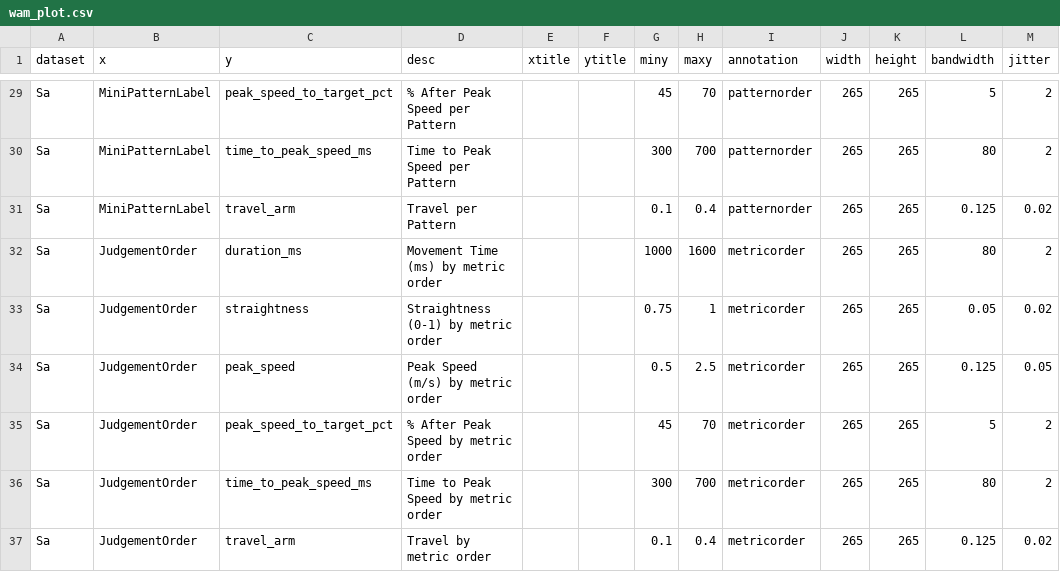
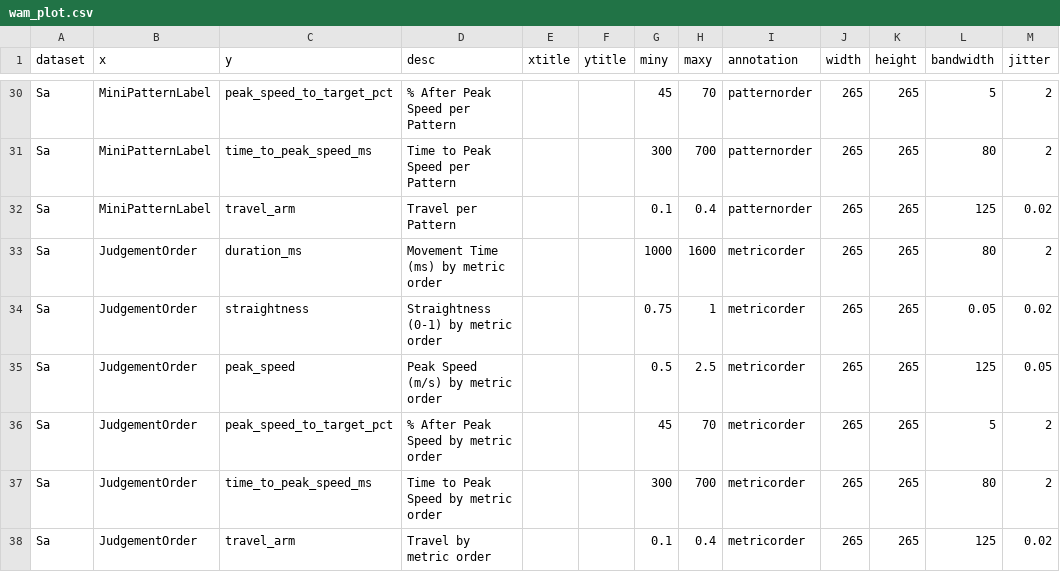
Before and after one commit to bastianilso/WAMSummer2023Analysis, a CSV file: wam_plot.csv, drawn as a sheet; only a part is shown, gaps mark what is left out; the diff covers the shown part only.

```diff
--- a/wam_plot.csv
+++ b/wam_plot.csv
@@ -30,8 +31,8 @@ Sa;MiniPatternLabel;peak_speed_to_target_pct;% After Peak Speed per Pattern;;;45
 Sa;MiniPatternLabel;time_to_peak_speed_ms;Time to Peak Speed per Pattern;;;300;700;patternorder;265;265;80;2
-Sa;MiniPatternLabel;travel_arm;Travel per Pattern;;;0.1;0.4;patternorder;265;265;0.125;0.02
+Sa;MiniPatternLabel;travel_arm;Travel per Pattern;;;0.1;0.4;patternorder;265;265;125;0.02
 Sa;JudgementOrder;duration_ms;Movement Time (ms) by metric order;;;1000;1600;metricorder;265;265;80;2
 Sa;JudgementOrder;straightness;Straightness (0-1) by metric order;;;0.75;1;metricorder;265;265;0.05;0.02
-Sa;JudgementOrder;peak_speed;Peak Speed (m/s) by metric order;;;0.5;2.5;metricorder;265;265;0.125;0.05
+Sa;JudgementOrder;peak_speed;Peak Speed (m/s) by metric order;;;0.5;2.5;metricorder;265;265;125;0.05
 Sa;JudgementOrder;peak_speed_to_target_pct;% After Peak Speed by metric order;;;45;70;metricorder;265;265;5;2
 Sa;JudgementOrder;time_to_peak_speed_ms;Time to Peak Speed by metric order;;;300;700;metricorder;265;265;80;2
-Sa;JudgementOrder;travel_arm;Travel by metric order;;;0.1;0.4;metricorder;265;265;0.125;0.02
+Sa;JudgementOrder;travel_arm;Travel by metric order;;;0.1;0.4;metricorder;265;265;125;0.02
```
Also changed, not shown: 1 added row and 9 edited cells elsewhere in this file, 3 other files.
